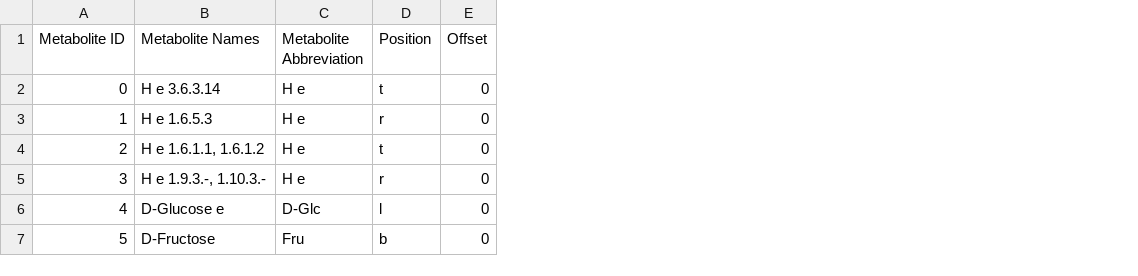
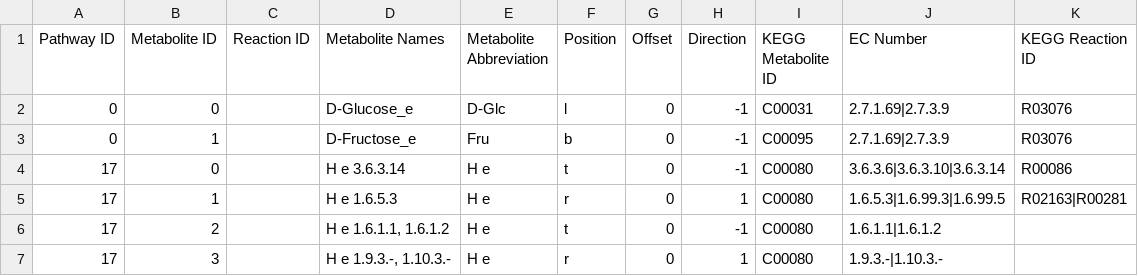
Before and after one commit to jimkell/mostSandbox, a CSV file: external_metabolites.csv, drawn as a sheet; removed rows and columns are numbered as before the commit, all else as after; the diff names each change by its address in the sheet, - before the commit and + after, or states it on an @@ line.

Commit message:
External Metabolite classes modified

```diff
--- a/external_metabolites.csv
+++ b/external_metabolites.csv
+column A (Pathway ID), rows 4-7: all 17
+column C (Reaction ID), empty
+column H (Direction), rows 4-7: -1 | 1 | -1 | 1
+column I (KEGG Metabolite ID), rows 4-7: all C00080
+column J (EC Number), rows 4-7: 3.6.3.6|3.6.3.10|3.6.3.14 | 1.6.5.3|1.6.99.3|1.6.99.5 | 1.6.1.1|1.6.1.2 | 1.9.3.-|1.10.3.-
+column K (KEGG Reaction ID), rows 4-5: R00086 | R02163|R00281
+row 2: 0 | 0 |  | D-Glucose_e | D-Glc | l | 0 | -1 | C00031 | 2.7.1.69|2.7.3.9 | R03076
+row 3: 0 | 1 |  | D-Fructose_e | Fru | b | 0 | -1 | C00095 | 2.7.1.69|2.7.3.9 | R03076
-row 6: 4 | D-Glucose e | D-Glc | l | 0
-row 7: 5 | D-Fructose | Fru | b | 0
```
Also changed, not shown: etc/visualization/pathway_metabolite_positions.csv, etc/visualization/pathways_reaction_positions.csv, 7 other files.
